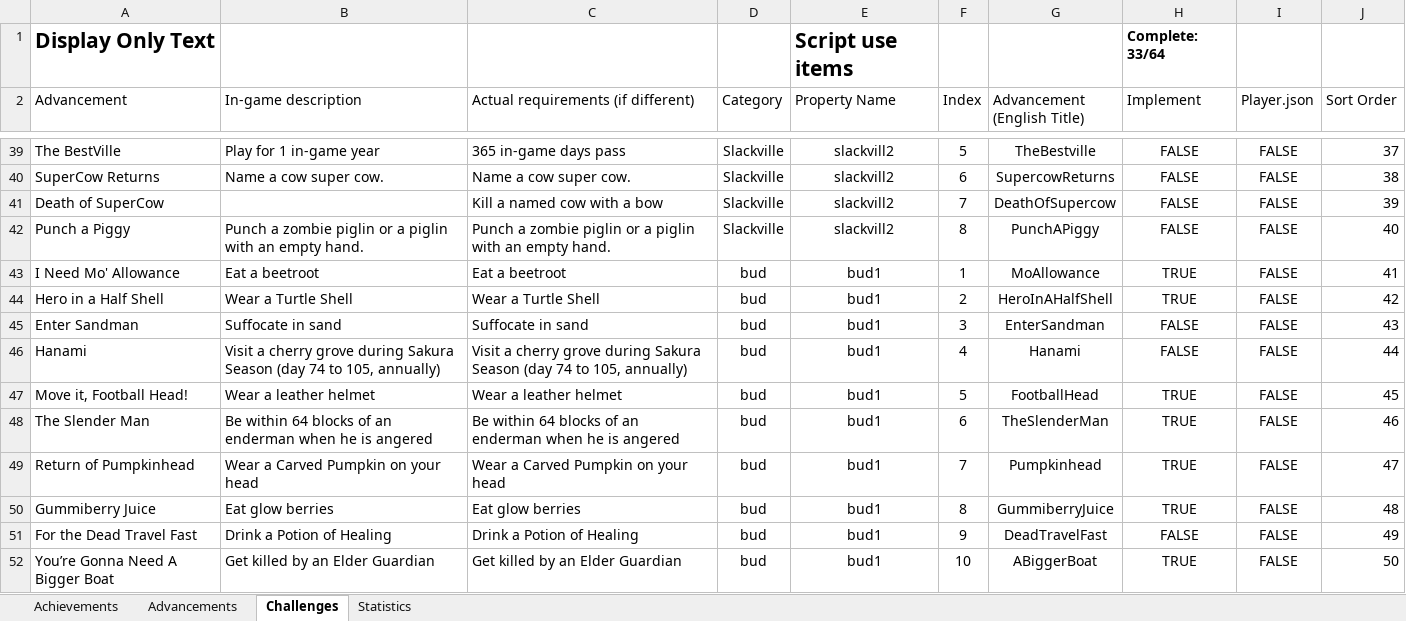
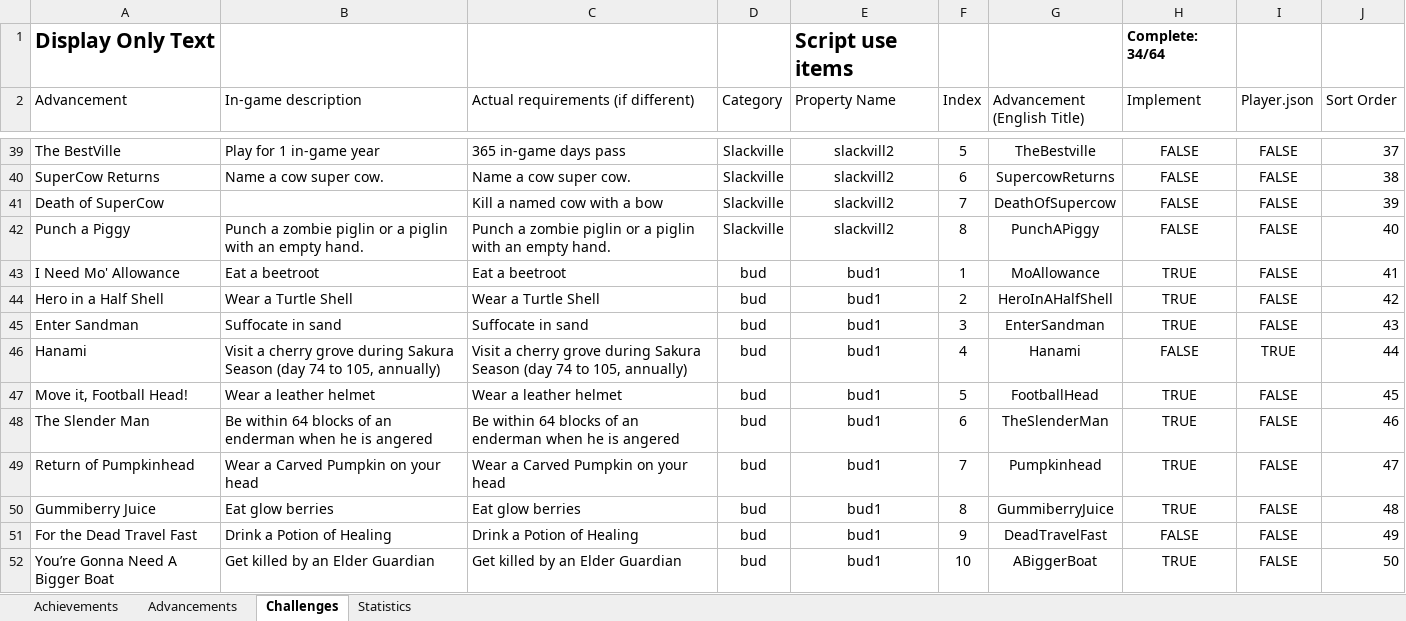
Before and after one commit to RavinMaddHatter/BedrockStatsAndAchievements, an Excel workbook: lookupData/en.xlsx, sheet Challenges, drawn as a sheet; only a part is shown, gaps mark what is left out; values as stored, in another font and other column widths than the file's, no borders; conditional formats and table styles not drawn; the diff names each change by its address in the sheet, - before the commit and + after, or states it on an @@ line.

Commit message:
added some challenges

```diff
--- a/lookupData/en.xlsx (sheet Challenges)
+++ b/lookupData/en.xlsx (sheet Challenges)
-H1 (Implement): Complete: 33/64
+H1 (Implement): Complete: 34/64
-H45 (Implement): FALSE
+H45 (Implement): TRUE
-I46 (Player.json): FALSE
+I46 (Player.json): TRUE
```
Also changed, not shown: sheet Statistics, 1 other file.
